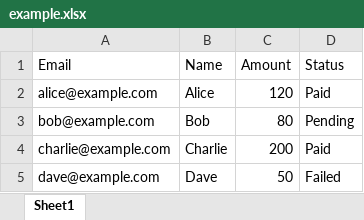
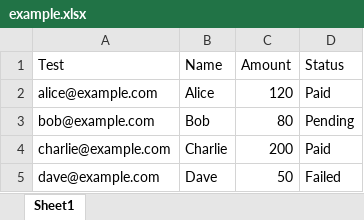
Before and after one commit to W-Mirshod/typescript-chat, an Excel workbook: data/example.xlsx, sheet Sheet1, drawn as a sheet; values as stored, in another font and other column widths than the file's, no borders; the diff names each change by its address in the sheet, - before the commit and + after, or states it on an @@ line.

```diff
--- a/data/example.xlsx (sheet Sheet1)
+++ b/data/example.xlsx (sheet Sheet1)
-A1: Email
+A1: Test
```
Also changed, not shown: 9 other files.
